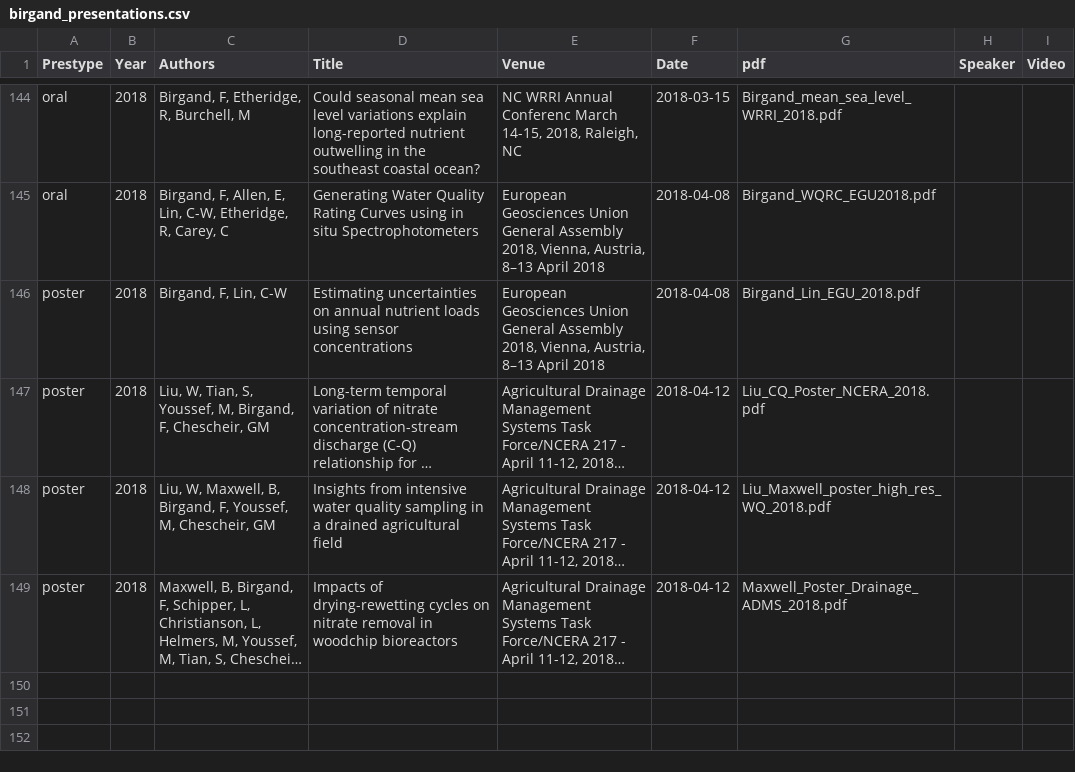
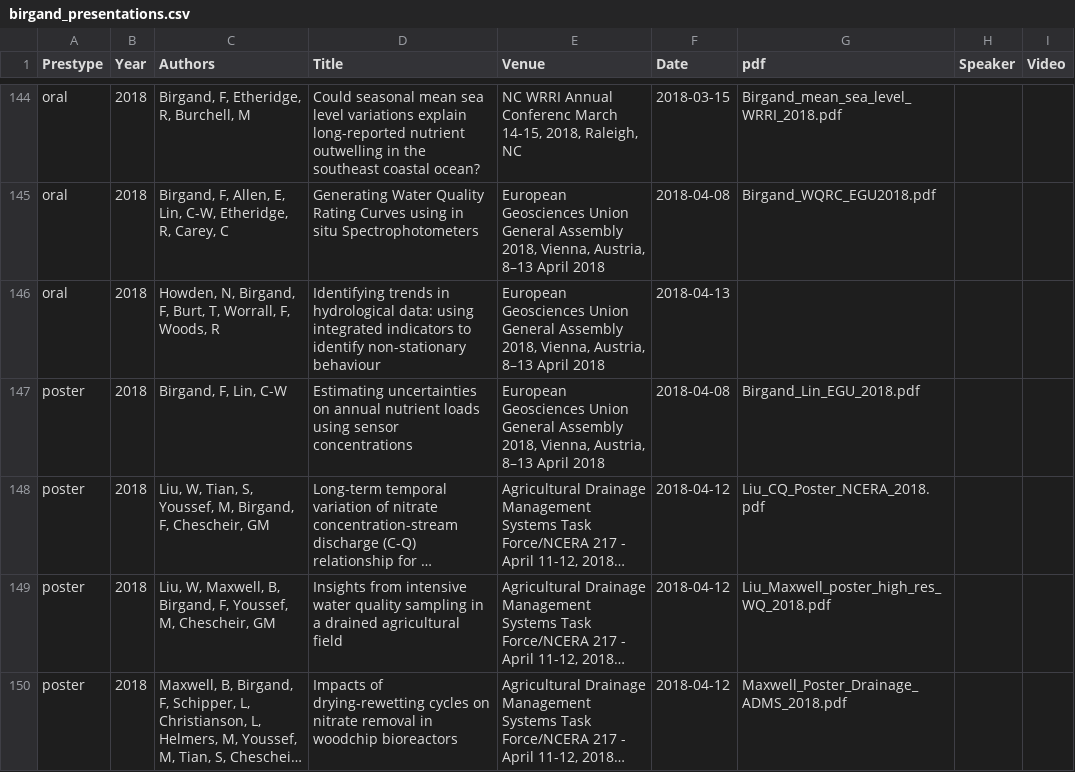
Before and after one commit to francoisbirgand/francoisbirgand.github.io, a CSV file: birgand_presentations.csv, drawn as a sheet; only a part is shown, gaps mark what is left out; long unchanged cells end in ….

Commit message:
adding conference presentations

```diff
--- a/birgand_presentations.csv
+++ b/birgand_presentations.csv
@@ -145,2 +145,3 @@ oral,2018,"Birgand, F, Etheridge, R, Burchell, M","Could seasonal mean sea level
 oral,2018,"Birgand, F, Allen, E, Lin, C-W, Etheridge, R, Carey, C","Generating Water Quality Rating Curves using in situ Spectrophotometers","European Geosciences Union General Assembly 2018, Vienna, Austria, 8–13 April 2018",2018-04-08,Birgand_WQRC_EGU2018.pdf,,
+oral,2018,"Howden, N, Birgand, F, Burt, T, Worrall, F, Woods, R","Identifying trends in hydrological data: using integrated indicators to identify non-stationary behaviour","European Geosciences Union General Assembly 2018, Vienna, Austria, 8–13 April 2018",2018-04-13,,,
 poster,2018,"Birgand, F, Lin, C-W","Estimating uncertainties on annual nutrient loads using sensor concentrations","European Geosciences Union General Assembly 2018, Vienna, Austria, 8–13 April 2018",2018-04-08,Birgand_Lin_EGU_2018.pdf,,
```
Also changed, not shown: 3 other files.
